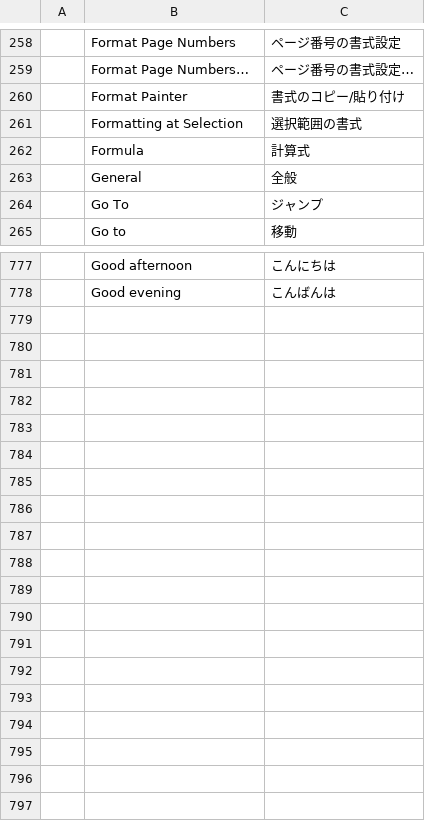
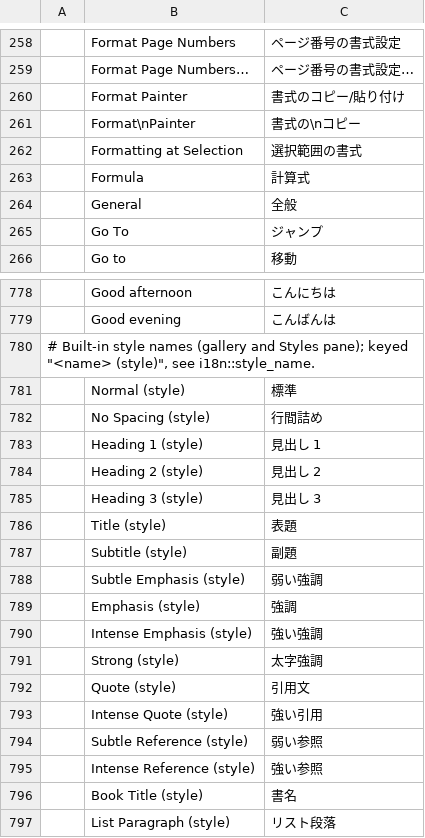
Before and after one commit to OpenFabrica/wordfabrica, a TSV file: crates/ui-egui/src/i18n/ja.tsv, drawn as a sheet; only a part is shown, gaps mark what is left out; the diff names each change by its address in the sheet, - before the commit and + after, or states it on an @@ line.

```diff
--- a/crates/ui-egui/src/i18n/ja.tsv
+++ b/crates/ui-egui/src/i18n/ja.tsv
+row 261:  | Format\nPainter | 書式の\nコピー
+row 780: # Built-in style names (gallery and Styles pane); keyed "<name> (style)", see i18n::style_name.
+row 781:  | Normal (style) | 標準
+row 782:  | No Spacing (style) | 行間詰め
+row 783:  | Heading 1 (style) | 見出し 1
+row 784:  | Heading 2 (style) | 見出し 2
+row 785:  | Heading 3 (style) | 見出し 3
+row 786:  | Title (style) | 表題
+row 787:  | Subtitle (style) | 副題
+row 788:  | Subtle Emphasis (style) | 弱い強調
+row 789:  | Emphasis (style) | 強調
+row 790:  | Intense Emphasis (style) | 強い強調
+row 791:  | Strong (style) | 太字強調
+row 792:  | Quote (style) | 引用文
+row 793:  | Intense Quote (style) | 強い引用
+row 794:  | Subtle Reference (style) | 弱い参照
+row 795:  | Intense Reference (style) | 強い参照
+row 796:  | Book Title (style) | 書名
+row 797:  | List Paragraph (style) | リスト段落
```
Also changed, not shown: crates/ui-egui/src/i18n/zh-hans.tsv, crates/ui-egui/src/i18n/zh-hant.tsv, 6 other files.
